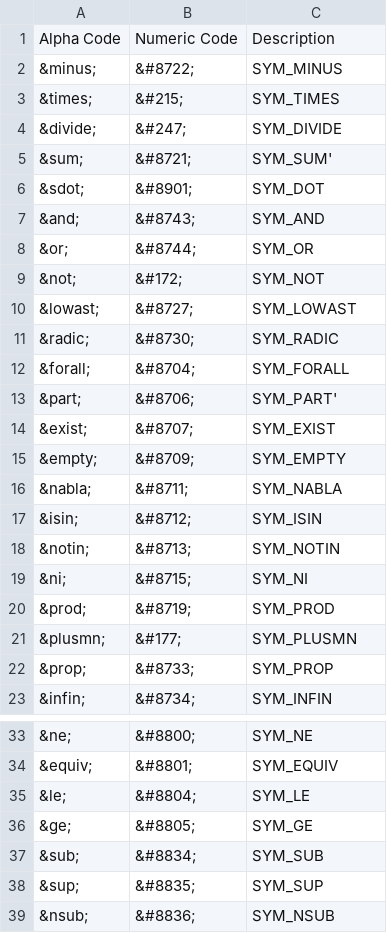
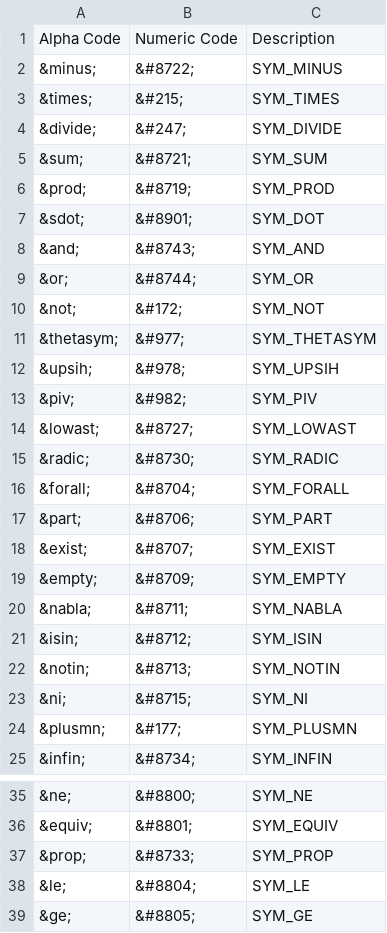
Before and after one commit to v12mike/phpBB-symbols, a CSV file: data/math_symbols.csv, drawn as a sheet; only a part is shown, gaps mark what is left out; the shorter side is filled out with more unchanged rows.

```diff
--- a/data/math_symbols.csv
+++ b/data/math_symbols.csv
@@ -4,3 +4,4 @@ Alpha Code,Numeric Code,Description
 &divide;,&#247;,SYM_DIVIDE
-&sum;,&#8721;,SYM_SUM'
+&sum;,&#8721;,SYM_SUM
+&prod;,&#8719;,SYM_PROD
 &sdot;,&#8901;,SYM_DOT
@@ -9,2 +10,5 @@ Alpha Code,Numeric Code,Description
 &not;,&#172;,SYM_NOT
+&thetasym;,&#977;,SYM_THETASYM
+&upsih;,&#978;,SYM_UPSIH
+&piv;,&#982;,SYM_PIV
 &lowast;,&#8727;,SYM_LOWAST
@@ -12,3 +16,3 @@ Alpha Code,Numeric Code,Description
 &forall;,&#8704;,SYM_FORALL
-&part;,&#8706;,SYM_PART'
+&part;,&#8706;,SYM_PART
 &exist;,&#8707;,SYM_EXIST
@@ -19,5 +23,3 @@ Alpha Code,Numeric Code,Description
 &ni;,&#8715;,SYM_NI
-&prod;,&#8719;,SYM_PROD
 &plusmn;,&#177;,SYM_PLUSMN
-&prop;,&#8733;,SYM_PROP
 &infin;,&#8734;,SYM_INFIN
@@ -34,2 +36,3 @@ Alpha Code,Numeric Code,Description
 &equiv;,&#8801;,SYM_EQUIV
+&prop;,&#8733;,SYM_PROP
 &le;,&#8804;,SYM_LE
```
Also changed, not shown: data/accented_characters.csv, data/greek_letters.csv, 11 other files.
